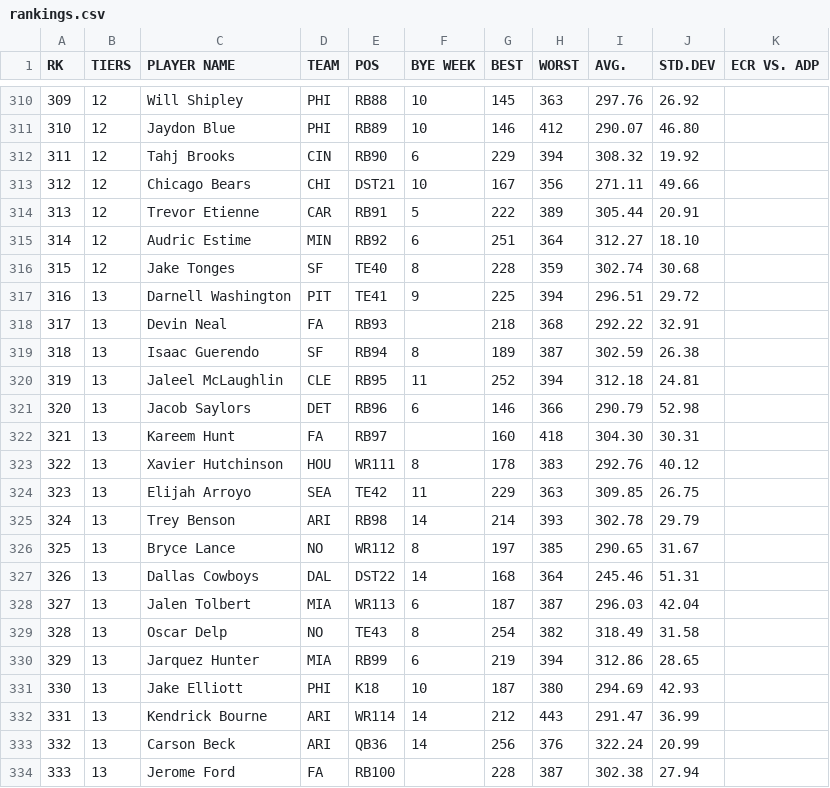
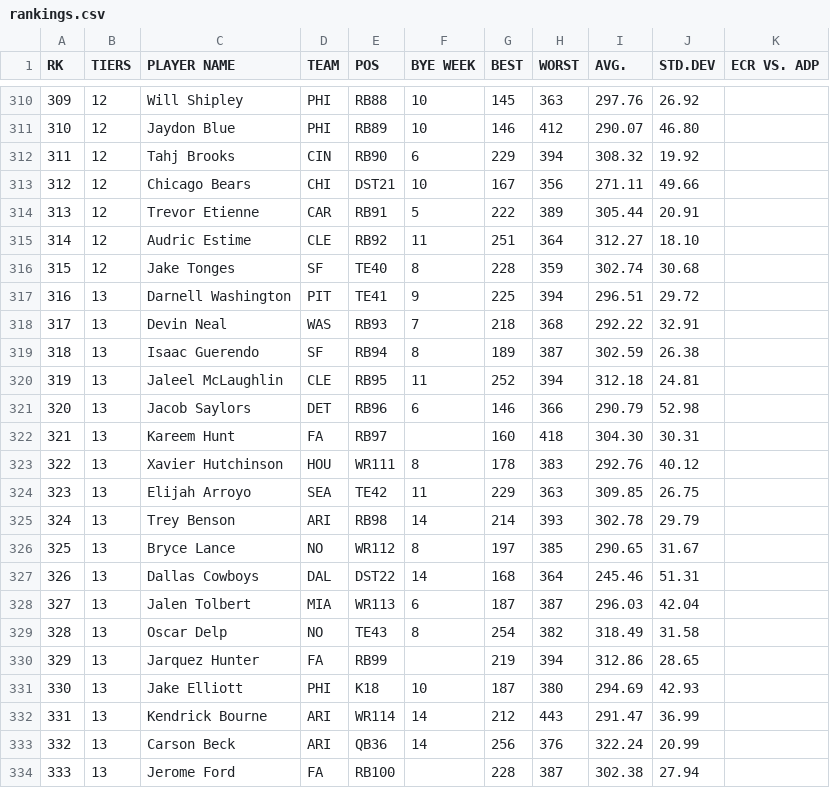
Before and after one commit to iacobgagnemontcalm-lang/MockDraft, a CSV file: rankings.csv, drawn as a sheet; only a part is shown, gaps mark what is left out.

```diff
--- a/rankings.csv
+++ b/rankings.csv
@@ -314,6 +314,6 @@ RK,TIERS,PLAYER NAME,TEAM,POS,BYE WEEK,BEST,WORST,AVG.,STD.DEV,ECR VS. ADP
 313,12,Trevor Etienne,CAR,RB91,5,222,389,305.44,20.91,
-314,12,Audric Estime,MIN,RB92,6,251,364,312.27,18.10,
+314,12,Audric Estime,CLE,RB92,11,251,364,312.27,18.10,
 315,12,Jake Tonges,SF,TE40,8,228,359,302.74,30.68,
 316,13,Darnell Washington,PIT,TE41,9,225,394,296.51,29.72,
-317,13,Devin Neal,FA,RB93,,218,368,292.22,32.91,
+317,13,Devin Neal,WAS,RB93,7,218,368,292.22,32.91,
 318,13,Isaac Guerendo,SF,RB94,8,189,387,302.59,26.38,
@@ -329,3 +329,3 @@ RK,TIERS,PLAYER NAME,TEAM,POS,BYE WEEK,BEST,WORST,AVG.,STD.DEV,ECR VS. ADP
 328,13,Oscar Delp,NO,TE43,8,254,382,318.49,31.58,
-329,13,Jarquez Hunter,MIA,RB99,6,219,394,312.86,28.65,
+329,13,Jarquez Hunter,FA,RB99,,219,394,312.86,28.65,
 330,13,Jake Elliott,PHI,K18,10,187,380,294.69,42.93,
```
Also changed, not shown: adp_rankings.csv, espn_rankings.csv, 1 other file.
